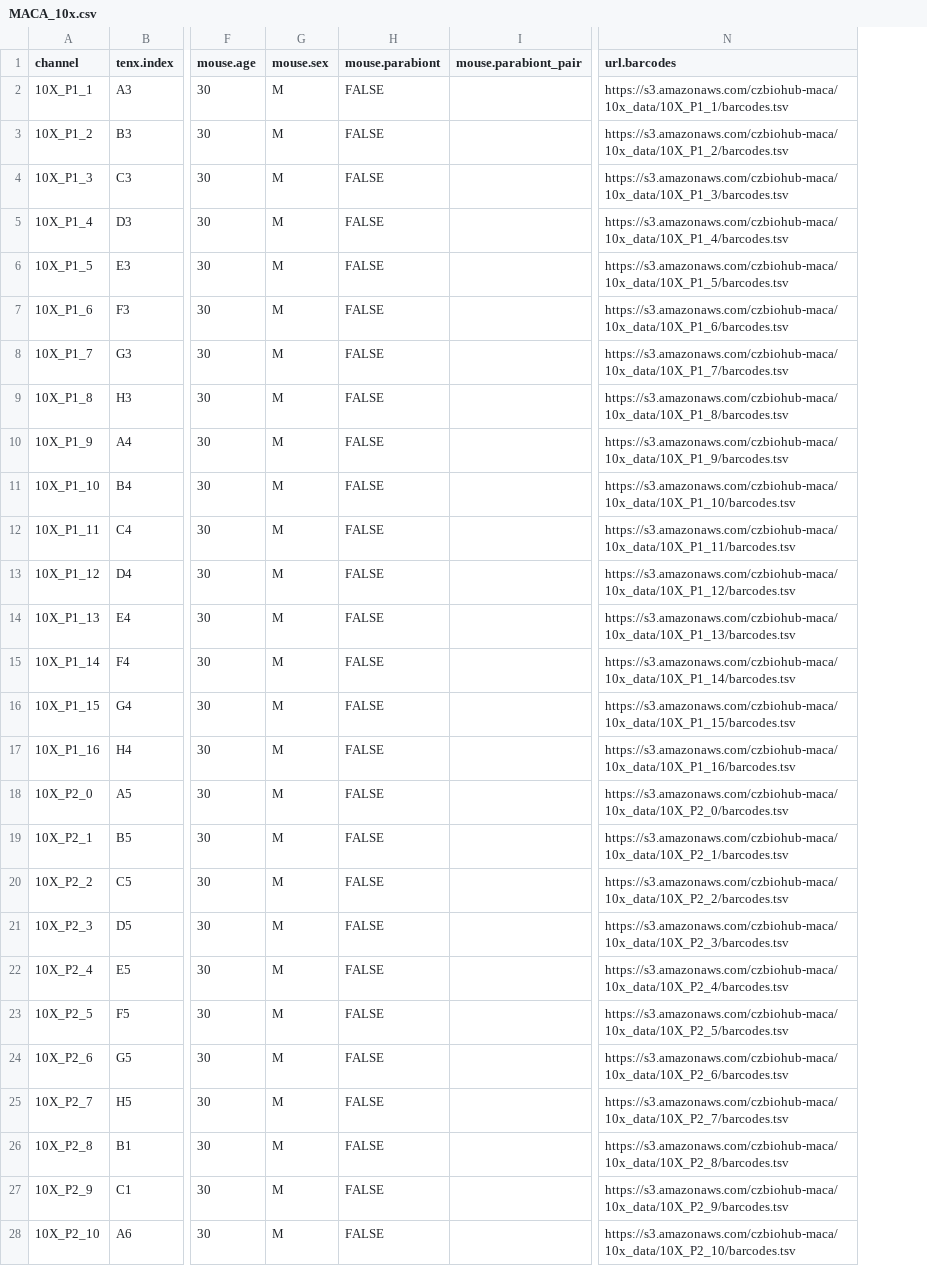
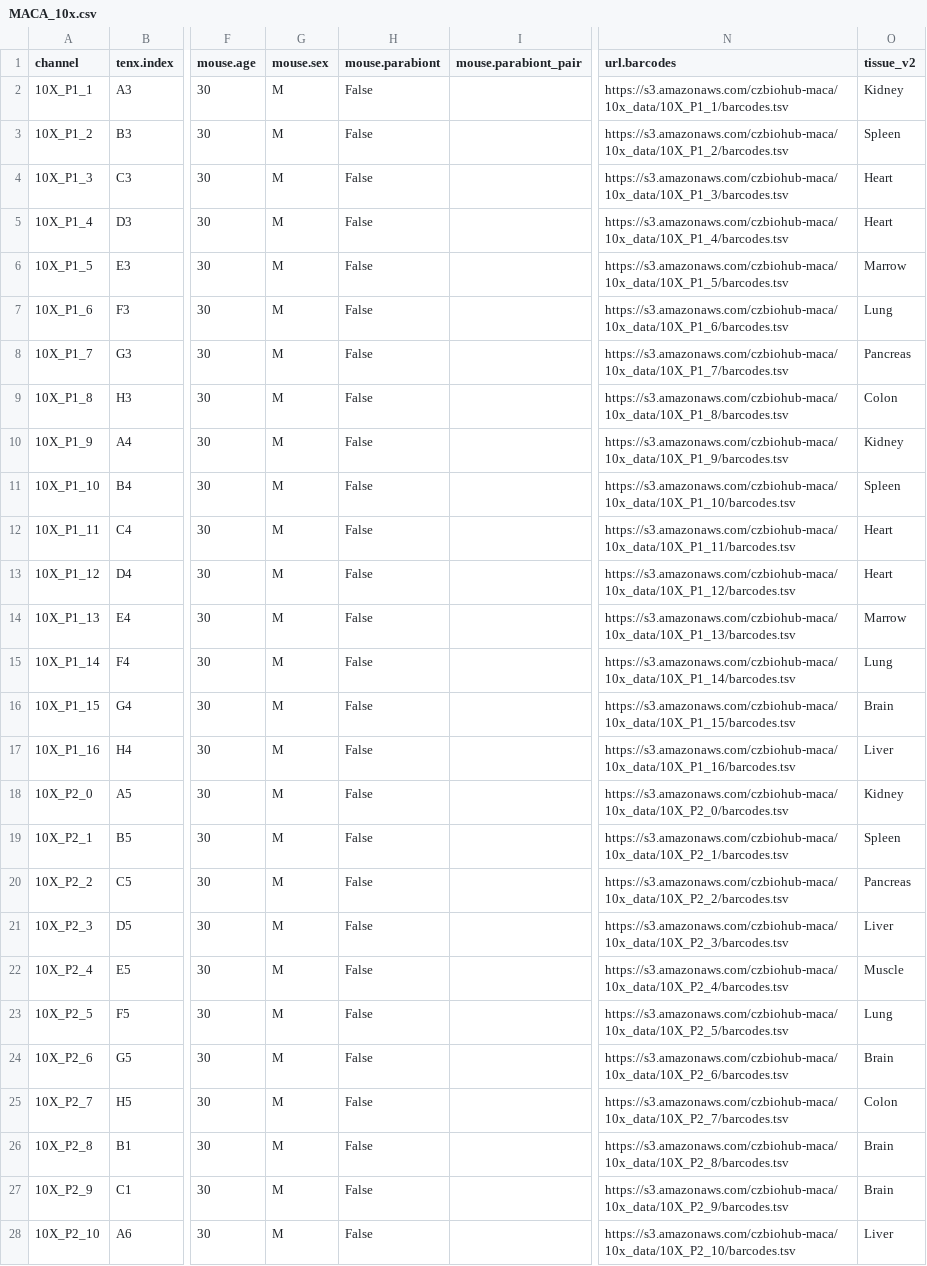
Before and after one commit to czbiohub-sf/maca, a CSV file: metadata/MACA_10x.csv, drawn as a sheet; only a part is shown, gaps mark what is left out; the diff covers the shown part only; the diff names each change by its address in the sheet, - before the commit and + after, or states it on an @@ line.

```diff
--- a/metadata/MACA_10x.csv
+++ b/metadata/MACA_10x.csv
+column O (tissue_v2), rows 2-28: Kidney | Spleen | Heart | Heart | Marrow | Lung | Pancreas | Colon | Kidney | Spleen | Heart | Heart | Marrow | Lung | Brain | Liver | Kidney | Spleen | Pancreas | Liver | Muscle | Lung | Brain | Colon | Brain | Brain | Liver
-H2:H28 (mouse.parabiont): FALSE
+H2:H28 (mouse.parabiont): False
```
Also changed, not shown: 67 edited cells elsewhere in this file, metadata/summary/maca_3month_annotation_counts_10x.csv, metadata/summary/maca_3month_annotation_counts_plates.csv, 25 other files.
